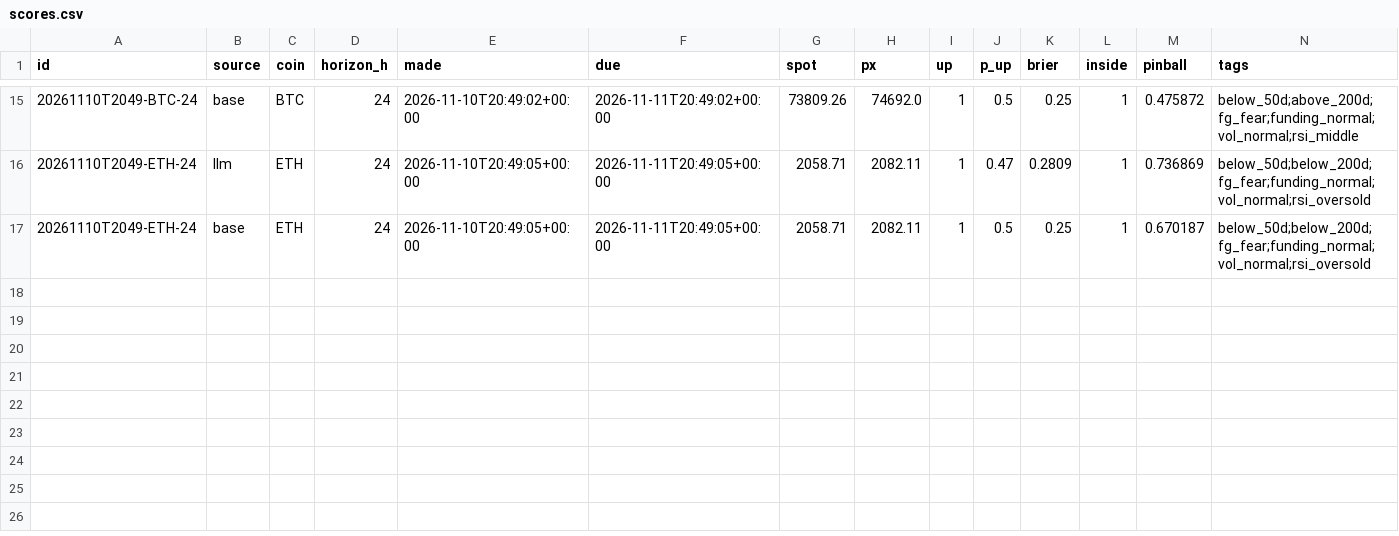
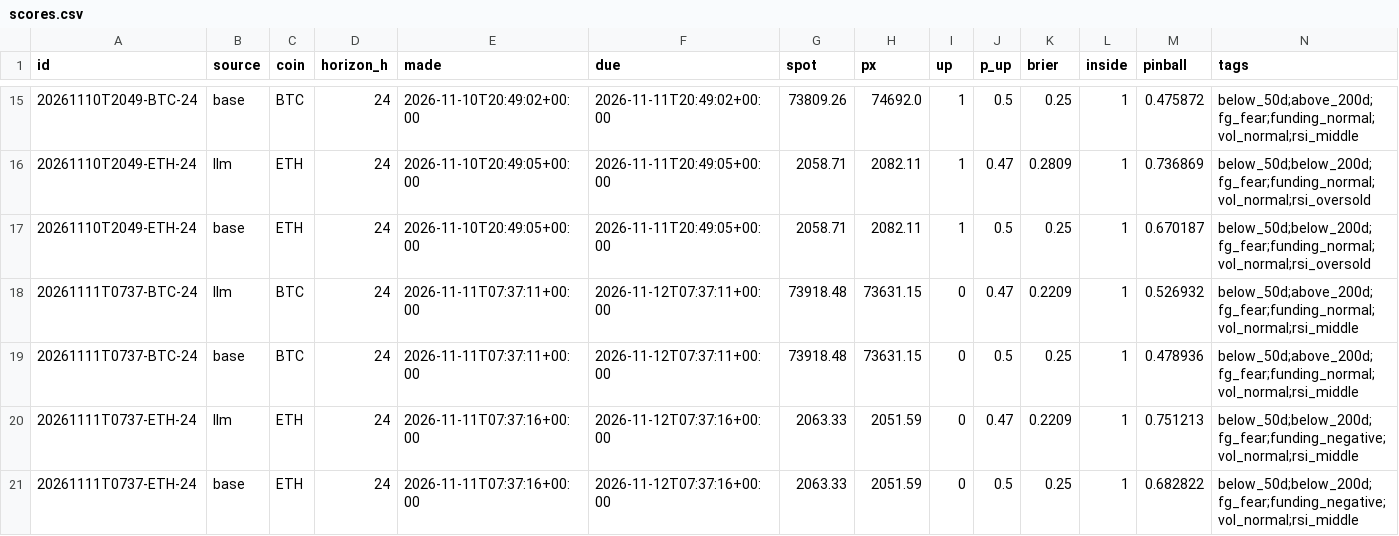
Before and after one commit to DharmikGohil/LLMTrading, a CSV file: paper/crypto/learn/scores.csv, drawn as a sheet; only a part is shown, gaps mark what is left out.

Commit message:
Crypto desk 2026-11-12T11:50Z [skip ci]

```diff
--- a/paper/crypto/learn/scores.csv
+++ b/paper/crypto/learn/scores.csv
@@ -17 +17,5 @@ id,source,coin,horizon_h,made,due,spot,px,up,p_up,brier,inside,pinball,tags
 20261110T2049-ETH-24,base,ETH,24,2026-11-10T20:49:05+00:00,2026-11-11T20:49:05+00:00,2058.71,2082.11,1,0.5,0.25,1,0.670187,below_50d;below_200d;fg_fear;funding_normal;vol_normal;rsi_oversold
+20261111T0737-BTC-24,llm,BTC,24,2026-11-11T07:37:11+00:00,2026-11-12T07:37:11+00:00,73918.48,73631.15,0,0.47,0.2209,1,0.526932,below_50d;above_200d;fg_fear;funding_normal;vol_normal;rsi_middle
+20261111T0737-BTC-24,base,BTC,24,2026-11-11T07:37:11+00:00,2026-11-12T07:37:11+00:00,73918.48,73631.15,0,0.5,0.25,1,0.478936,below_50d;above_200d;fg_fear;funding_normal;vol_normal;rsi_middle
+20261111T0737-ETH-24,llm,ETH,24,2026-11-11T07:37:16+00:00,2026-11-12T07:37:16+00:00,2063.33,2051.59,0,0.47,0.2209,1,0.751213,below_50d;below_200d;fg_fear;funding_negative;vol_normal;rsi_middle
+20261111T0737-ETH-24,base,ETH,24,2026-11-11T07:37:16+00:00,2026-11-12T07:37:16+00:00,2063.33,2051.59,0,0.5,0.25,1,0.682822,below_50d;below_200d;fg_fear;funding_negative;vol_normal;rsi_middle
```
Also changed, not shown: paper/crypto/equity.csv, 3 other files.
